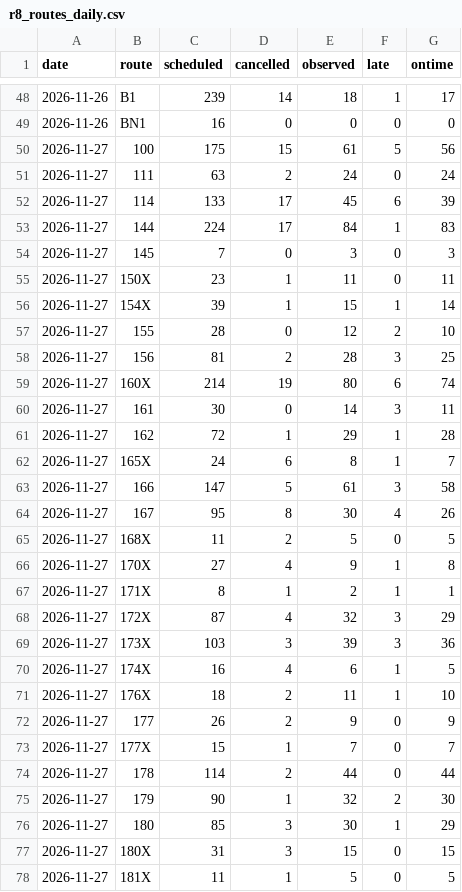
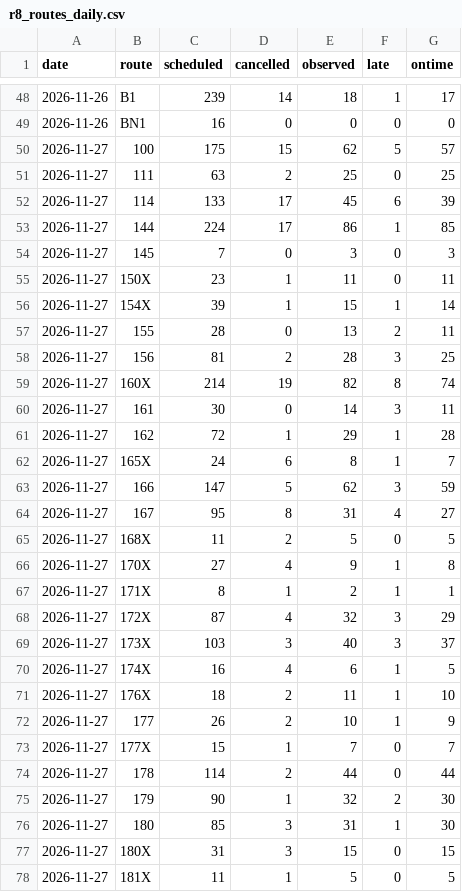
Before and after one commit to craigstarling-eng/Keolis-NthnBeaches-service-cancellations, a CSV file: data/history/r8_routes_daily.csv, drawn as a sheet; only a part is shown, gaps mark what is left out; the diff covers the shown part only.

```diff
--- a/data/history/r8_routes_daily.csv
+++ b/data/history/r8_routes_daily.csv
@@ -49,6 +49,6 @@ date,route,scheduled,cancelled,observed,late,ontime
 2026-11-26,BN1,16,0,0,0,0
-2026-11-27,100,175,15,61,5,56
-2026-11-27,111,63,2,24,0,24
+2026-11-27,100,175,15,62,5,57
+2026-11-27,111,63,2,25,0,25
 2026-11-27,114,133,17,45,6,39
-2026-11-27,144,224,17,84,1,83
+2026-11-27,144,224,17,86,1,85
 2026-11-27,145,7,0,3,0,3
@@ -56,5 +56,5 @@ date,route,scheduled,cancelled,observed,late,ontime
 2026-11-27,154X,39,1,15,1,14
-2026-11-27,155,28,0,12,2,10
+2026-11-27,155,28,0,13,2,11
 2026-11-27,156,81,2,28,3,25
-2026-11-27,160X,214,19,80,6,74
+2026-11-27,160X,214,19,82,8,74
 2026-11-27,161,30,0,14,3,11
@@ -62,4 +62,4 @@ date,route,scheduled,cancelled,observed,late,ontime
 2026-11-27,165X,24,6,8,1,7
-2026-11-27,166,147,5,61,3,58
-2026-11-27,167,95,8,30,4,26
+2026-11-27,166,147,5,62,3,59
+2026-11-27,167,95,8,31,4,27
 2026-11-27,168X,11,2,5,0,5
@@ -68,6 +68,6 @@ date,route,scheduled,cancelled,observed,late,ontime
 2026-11-27,172X,87,4,32,3,29
-2026-11-27,173X,103,3,39,3,36
+2026-11-27,173X,103,3,40,3,37
 2026-11-27,174X,16,4,6,1,5
 2026-11-27,176X,18,2,11,1,10
-2026-11-27,177,26,2,9,0,9
+2026-11-27,177,26,2,10,1,9
 2026-11-27,177X,15,1,7,0,7
@@ -75,3 +75,3 @@ date,route,scheduled,cancelled,observed,late,ontime
 2026-11-27,179,90,1,32,2,30
-2026-11-27,180,85,3,30,1,29
+2026-11-27,180,85,3,31,1,30
 2026-11-27,180X,31,3,15,0,15
```
Also changed, not shown: 4 edited cells elsewhere in this file, data/history/r8_daily.csv, data/history/regions_daily.csv, 4 other files.
